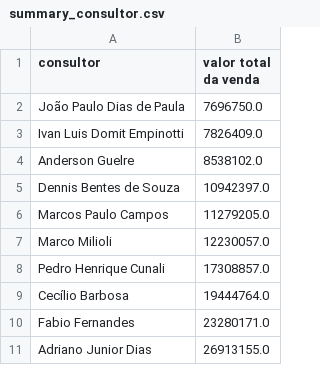
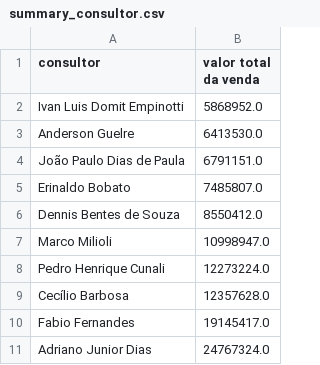
Before and after one commit to raphaelrighettoo/dashpython, a CSV file: summary_consultor.csv, drawn as a sheet.

```diff
--- a/summary_consultor.csv
+++ b/summary_consultor.csv
@@ -1,11 +1,11 @@
 consultor,valor total da venda
-João Paulo Dias de Paula,7696750.0
-Ivan Luis Domit Empinotti,7826409.0
-Anderson Guelre,8538102.0
-Dennis Bentes de Souza,10942397.0
-Marcos Paulo Campos,11279205.0
-Marco Milioli,12230057.0
-Pedro Henrique Cunali,17308857.0
-Cecílio Barbosa,19444764.0
-Fabio Fernandes,23280171.0
-Adriano Junior Dias,26913155.0
+Ivan Luis Domit Empinotti,5868952.0
+Anderson Guelre,6413530.0
+João Paulo Dias de Paula,6791151.0
+Erinaldo Bobato,7485807.0
+Dennis Bentes de Souza,8550412.0
+Marco Milioli,10998947.0
+Pedro Henrique Cunali,12273224.0
+Cecílio Barbosa,12357628.0
+Fabio Fernandes,19145417.0
+Adriano Junior Dias,24767324.0
```
Also changed, not shown: 4 other files.
